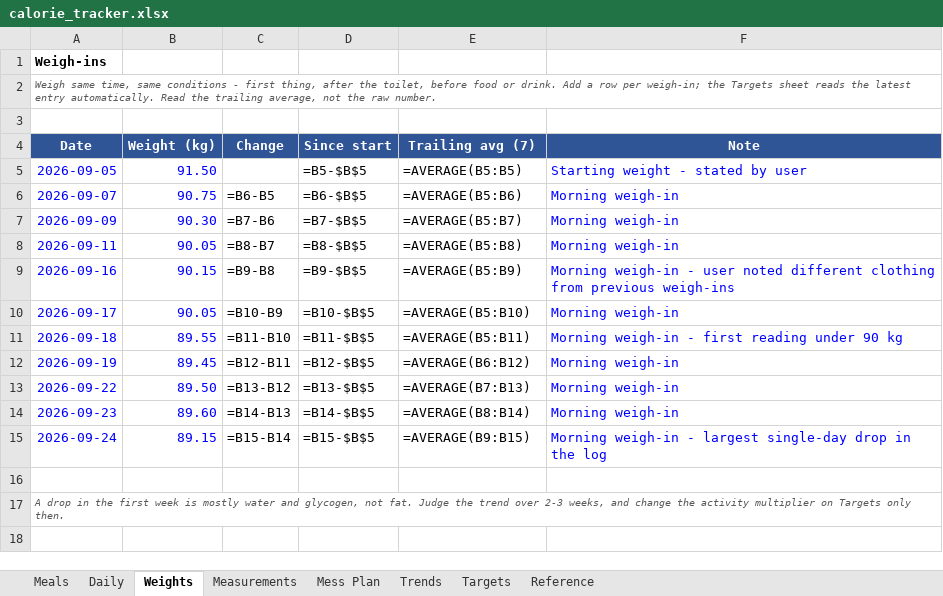
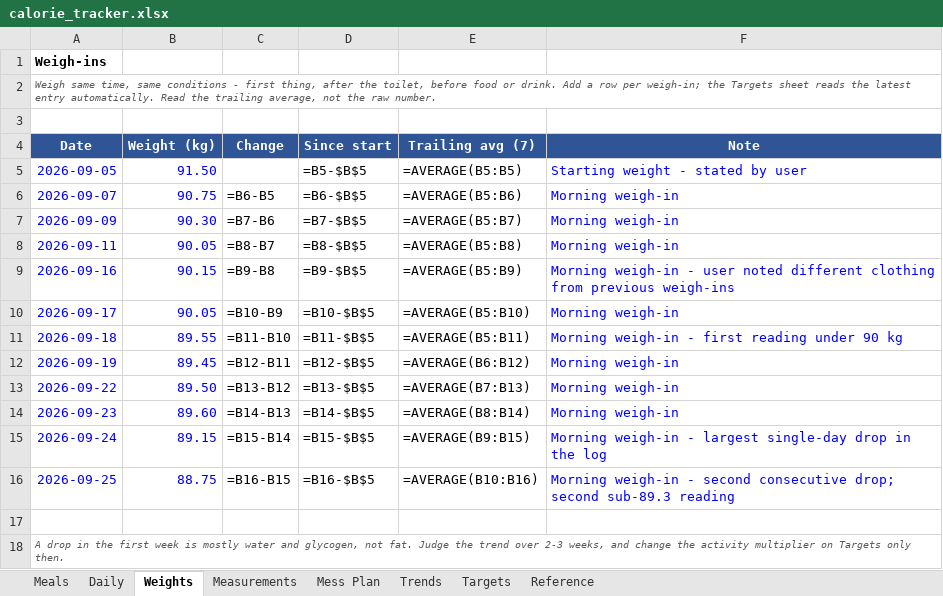
Before and after one commit to cakiran369/Kiranwebsite, an Excel workbook: nutrition/calorie_tracker.xlsx, sheet Weights, drawn as a sheet; values as stored, in another font and other column widths than the file's, no borders; formulas without a stored value are shown as written; the diff names each change by its address in the sheet, - before the commit and + after, or states it on an @@ line.

```diff
--- a/nutrition/calorie_tracker.xlsx (sheet Weights)
+++ b/nutrition/calorie_tracker.xlsx (sheet Weights)
+row 16: 2026-09-25 | 88.75 | =B16-B15 | =B16-$B$5 | =AVERAGE(B10:B16) | Morning weigh-in - second consecutive drop; second sub-89.3 reading
```
Also changed, not shown: 2 other files.
